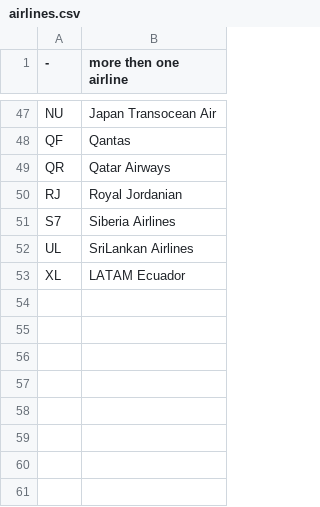
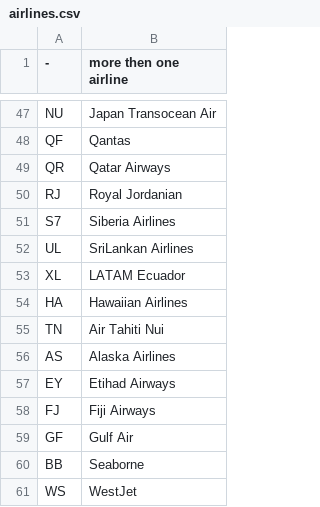
Before and after one commit to robsad/AwardRoutes2, a CSV file: app/src/main/res/raw/airlines.csv, drawn as a sheet; only a part is shown, gaps mark what is left out.

```diff
--- a/app/src/main/res/raw/airlines.csv
+++ b/app/src/main/res/raw/airlines.csv
@@ -53 +53,9 @@ UL;SriLankan Airlines
 XL;LATAM Ecuador
+HA;Hawaiian Airlines
+TN;Air Tahiti Nui
+AS;Alaska Airlines
+EY;Etihad Airways
+FJ;Fiji Airways
+GF;Gulf Air
+BB;Seaborne
+WS;WestJet
```
Also changed, not shown: app/src/main/res/raw/countries.csv, app/src/main/res/raw/miles_more_zones.csv, 18 other files.
